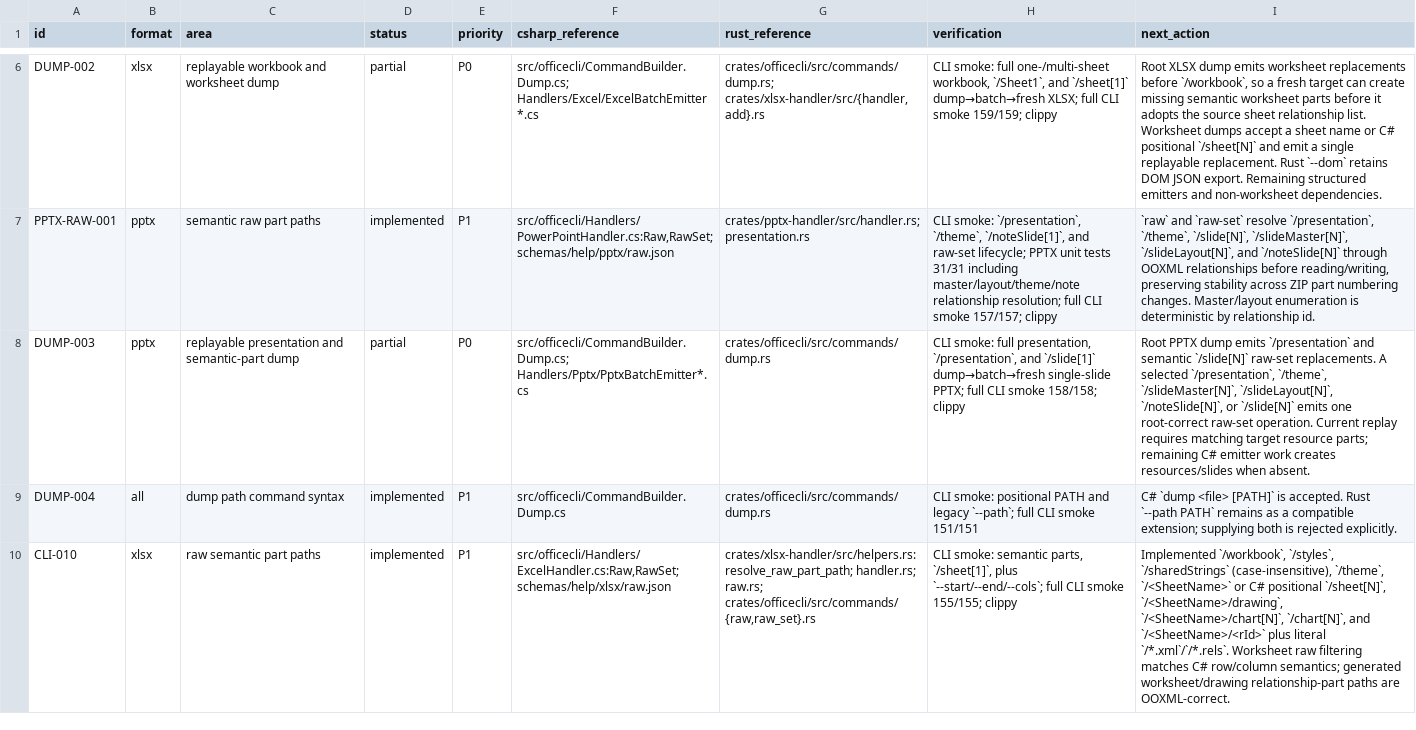
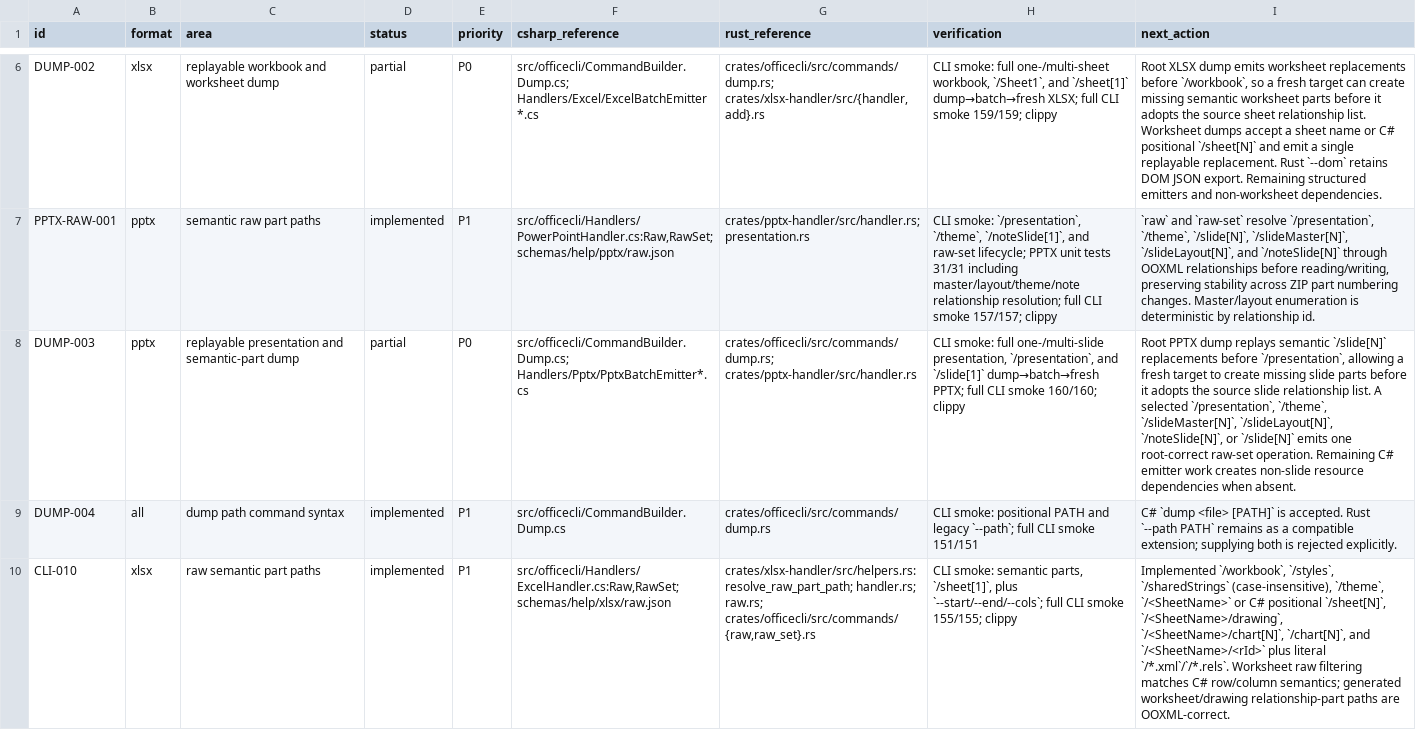
Before and after one commit to RainLib/OfficeCli-rust, a TSV file: docs/csharp-parity/migration-ledger.tsv, drawn as a sheet; only a part is shown, gaps mark what is left out; the diff names each change by its address in the sheet, - before the commit and + after, or states it on an @@ line.

Commit message:
feat(pptx): replay presentations with missing slides

```diff
--- a/docs/csharp-parity/migration-ledger.tsv
+++ b/docs/csharp-parity/migration-ledger.tsv
-G8 (rust_reference): crates/officecli/src/commands/dump.rs
+G8 (rust_reference): crates/officecli/src/commands/dump.rs; crates/pptx-handler/src/handler.rs
-H8 (verification): …smoke: full presentation, `/presentation`, and `/slide[1]` dump→batch→fresh single-slide PPTX; full CLI smoke 158/158; clippy
+H8 (verification): …smoke: full one-/multi-slide presentation, `/presentation`, and `/slide[1]` dump→batch→fresh PPTX; full CLI smoke 160/160; clippy
-I8 (next_action): …PPTX dump emits `/presentation` and semantic `/slide[N]` raw-set replacements. A selected `/presentation`, `/theme`, `/slideMaster[N]`, `/slideLayout[N]`, `/noteSlide[N]`, or `/slide[N]` emits one root-correct raw-set operation. Current replay requires matching target resource parts; remaining C# emitter work creates resources/slides when absent.
+I8 (next_action): …PPTX dump replays semantic `/slide[N]` replacements before `/presentation`, allowing a fresh target to create missing slide parts before it adopts the source slide relationship list. A selected `/presentation`, `/theme`, `/slideMaster[N]`, `/slideLayout[N]`, `/noteSlide[N]`, or `/slide[N]` emits one root-correct raw-set operation. Remaining C# emitter work creates non-slide resource dependencies when absent.
```
Also changed, not shown: 3 other files.
